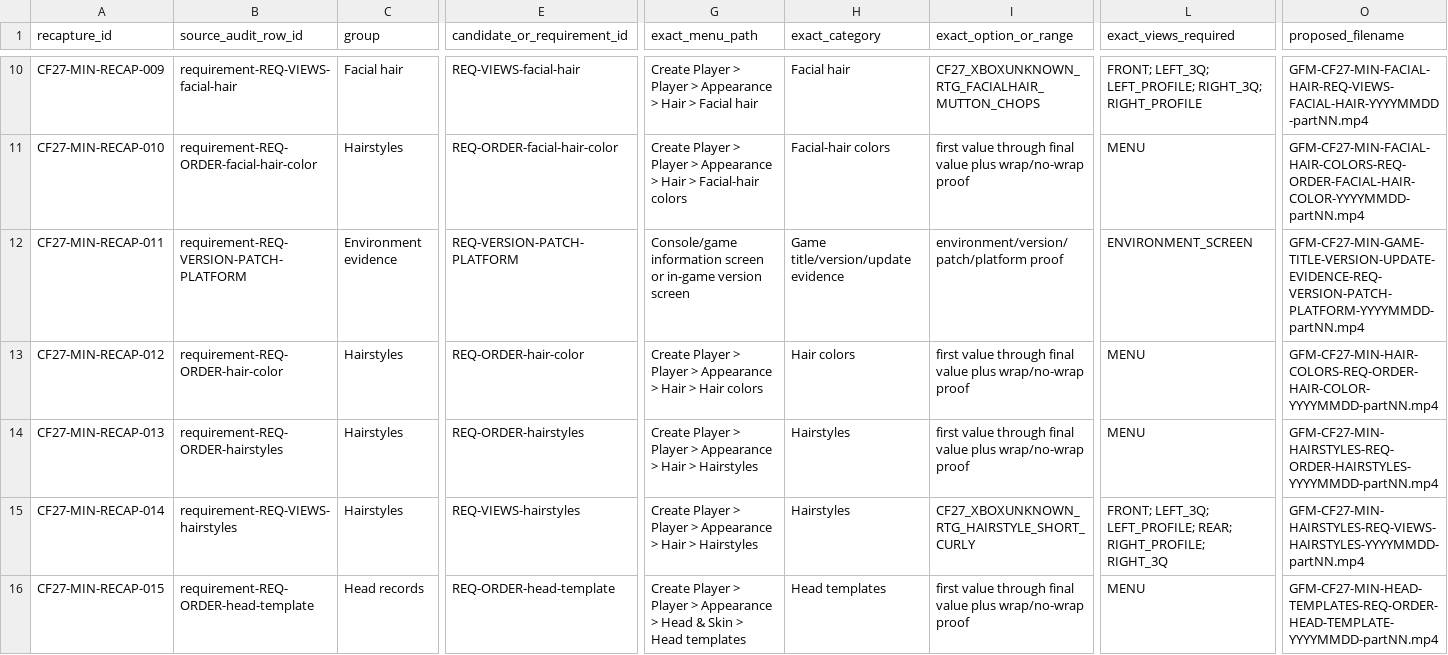
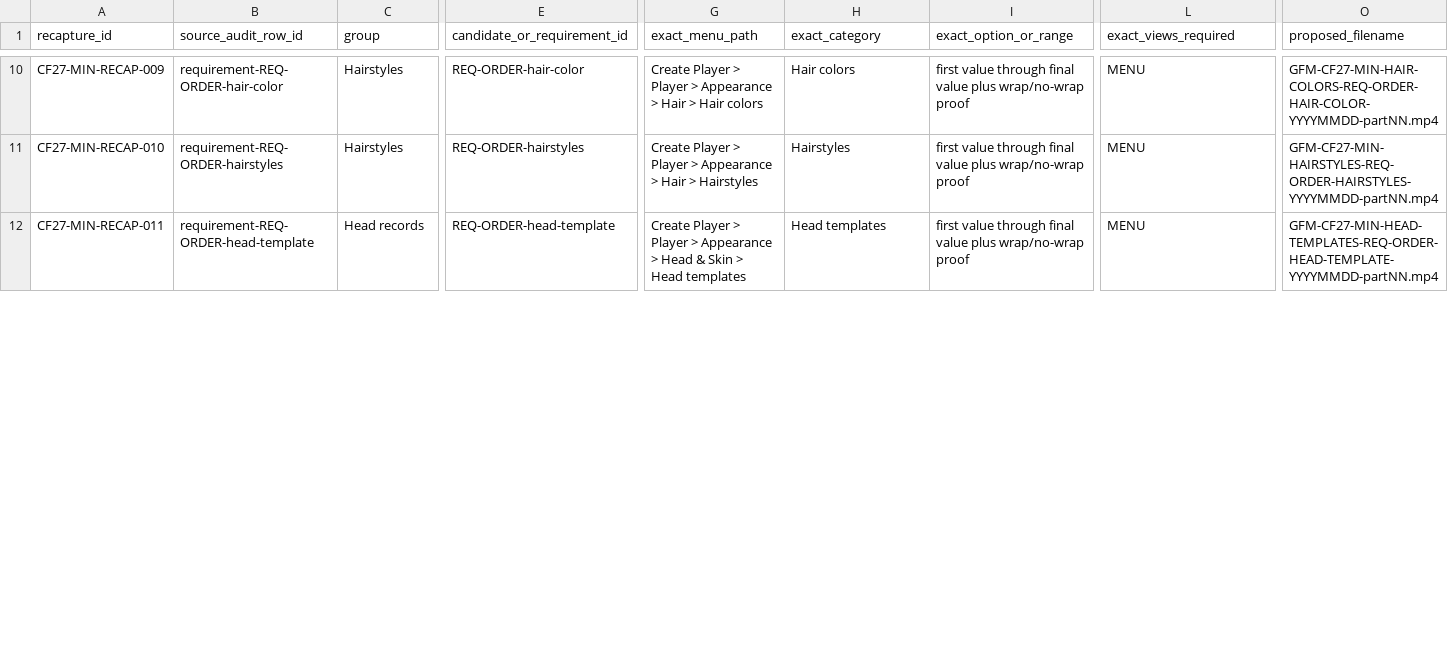
Before and after one commit to wyattskaggs96-ctrl/GameFaceMatch, a CSV file: data/phase-zero/cf27_minimum_recapture_queue.csv, drawn as a sheet; only a part is shown, gaps mark what is left out; removed rows and columns are numbered as before the commit, all else as after; rows hold the shown columns only; the diff covers the shown part only; the diff names each change by its address in the sheet, - before the commit and + after, or states it on an @@ line.

Commit message:
docs(cf27): prove existing video coverage before recapture

```diff
--- a/data/phase-zero/cf27_minimum_recapture_queue.csv
+++ b/data/phase-zero/cf27_minimum_recapture_queue.csv
-B10 (source_audit_row_id): requirement-REQ-VIEWS-facial-hair
+B10 (source_audit_row_id): requirement-REQ-ORDER-hair-color
-C10 (group): Facial hair
+C10 (group): Hairstyles
-E10 (candidate_or_requirement_id): REQ-VIEWS-facial-hair
+E10 (candidate_or_requirement_id): REQ-ORDER-hair-color
-G10 (exact_menu_path): …Hair > Facial hair
+G10 (exact_menu_path): …Hair > Hair colors
-H10 (exact_category): Facial hair
+H10 (exact_category): Hair colors
-I10 (exact_option_or_range): CF27_XBOXUNKNOWN_RTG_FACIALHAIR_MUTTON_CHOPS
+I10 (exact_option_or_range): first value through final value plus wrap/no-wrap proof
-L10 (exact_views_required): FRONT; LEFT_3Q; LEFT_PROFILE; RIGHT_3Q; RIGHT_PROFILE
+L10 (exact_views_required): MENU
-O10 (proposed_filename): GFM-CF27-MIN-FACIAL-HAIR-REQ-VIEWS-FACIAL-HAIR-YYYYMMDD-partNN.mp4
+O10 (proposed_filename): GFM-CF27-MIN-HAIR-COLORS-REQ-ORDER-HAIR-COLOR-YYYYMMDD-partNN.mp4
-B11 (source_audit_row_id): requirement-REQ-ORDER-facial-hair-color
+B11 (source_audit_row_id): requirement-REQ-ORDER-hairstyles
-E11 (candidate_or_requirement_id): REQ-ORDER-facial-hair-color
+E11 (candidate_or_requirement_id): REQ-ORDER-hairstyles
-G11 (exact_menu_path): …Hair > Facial-hair colors
+G11 (exact_menu_path): …Hair > Hairstyles
-H11 (exact_category): Facial-hair colors
+H11 (exact_category): Hairstyles
-O11 (proposed_filename): GFM-CF27-MIN-FACIAL-HAIR-COLORS-REQ-ORDER-FACIAL-HAIR-COLOR-YYYYMMDD-partNN.mp4
+O11 (proposed_filename): GFM-CF27-MIN-HAIRSTYLES-REQ-ORDER-HAIRSTYLES-YYYYMMDD-partNN.mp4
-row 12: CF27-MIN-RECAP-011 | requirement-REQ-VERSION-PATCH-PLATFORM | Environment evidence | REQ-VERSION-PATCH-PLATFORM | Console/game information screen or in-game version screen | Game title/version/update evidence | environment/version/patch/platform proof | ENVIRONMENT_SCREEN | GFM-CF27-MIN-GAME-TITLE-VERSION-UPDATE-EVIDENCE-REQ-VERSION-PATCH-PLATFORM-YYYYMMDD-partNN.mp4
-row 13: CF27-MIN-RECAP-012 | requirement-REQ-ORDER-hair-color | Hairstyles | REQ-ORDER-hair-color | Create Player > Player > Appearance > Hair > Hair colors | Hair colors | first value through final value plus wrap/no-wrap proof | MENU | GFM-CF27-MIN-HAIR-COLORS-REQ-ORDER-HAIR-COLOR-YYYYMMDD-partNN.mp4
-row 14: CF27-MIN-RECAP-013 | requirement-REQ-ORDER-hairstyles | Hairstyles | REQ-ORDER-hairstyles | Create Player > Player > Appearance > Hair > Hairstyles | Hairstyles | first value through final value plus wrap/no-wrap proof | MENU | GFM-CF27-MIN-HAIRSTYLES-REQ-ORDER-HAIRSTYLES-YYYYMMDD-partNN.mp4
-row 15: CF27-MIN-RECAP-014 | requirement-REQ-VIEWS-hairstyles | Hairstyles | REQ-VIEWS-hairstyles | Create Player > Player > Appearance > Hair > Hairstyles | Hairstyles | CF27_XBOXUNKNOWN_RTG_HAIRSTYLE_SHORT_CURLY | FRONT; LEFT_3Q; LEFT_PROFILE; REAR; RIGHT_PROFILE; RIGHT_3Q | GFM-CF27-MIN-HAIRSTYLES-REQ-VIEWS-HAIRSTYLES-YYYYMMDD-partNN.mp4
-A12 (recapture_id): CF27-MIN-RECAP-015
+A12 (recapture_id): CF27-MIN-RECAP-011
```
Also changed, not shown: 90 edited cells elsewhere in this file, data/phase-zero/cf27_existing_media_verification_gap_audit.csv, data/phase-zero/second-verifier-execution-package/final_verifier_work_queue.csv, 18 other files.
